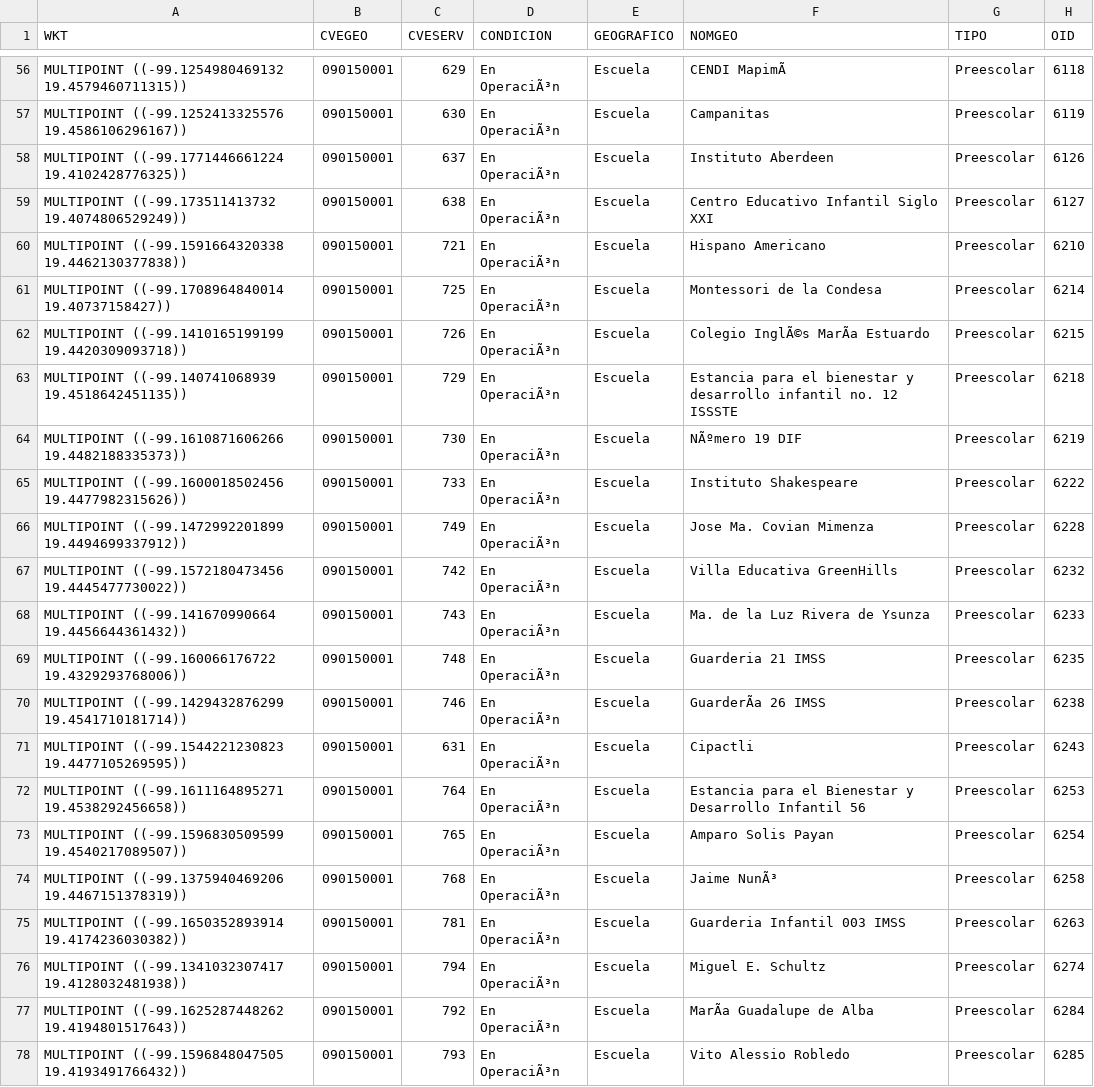
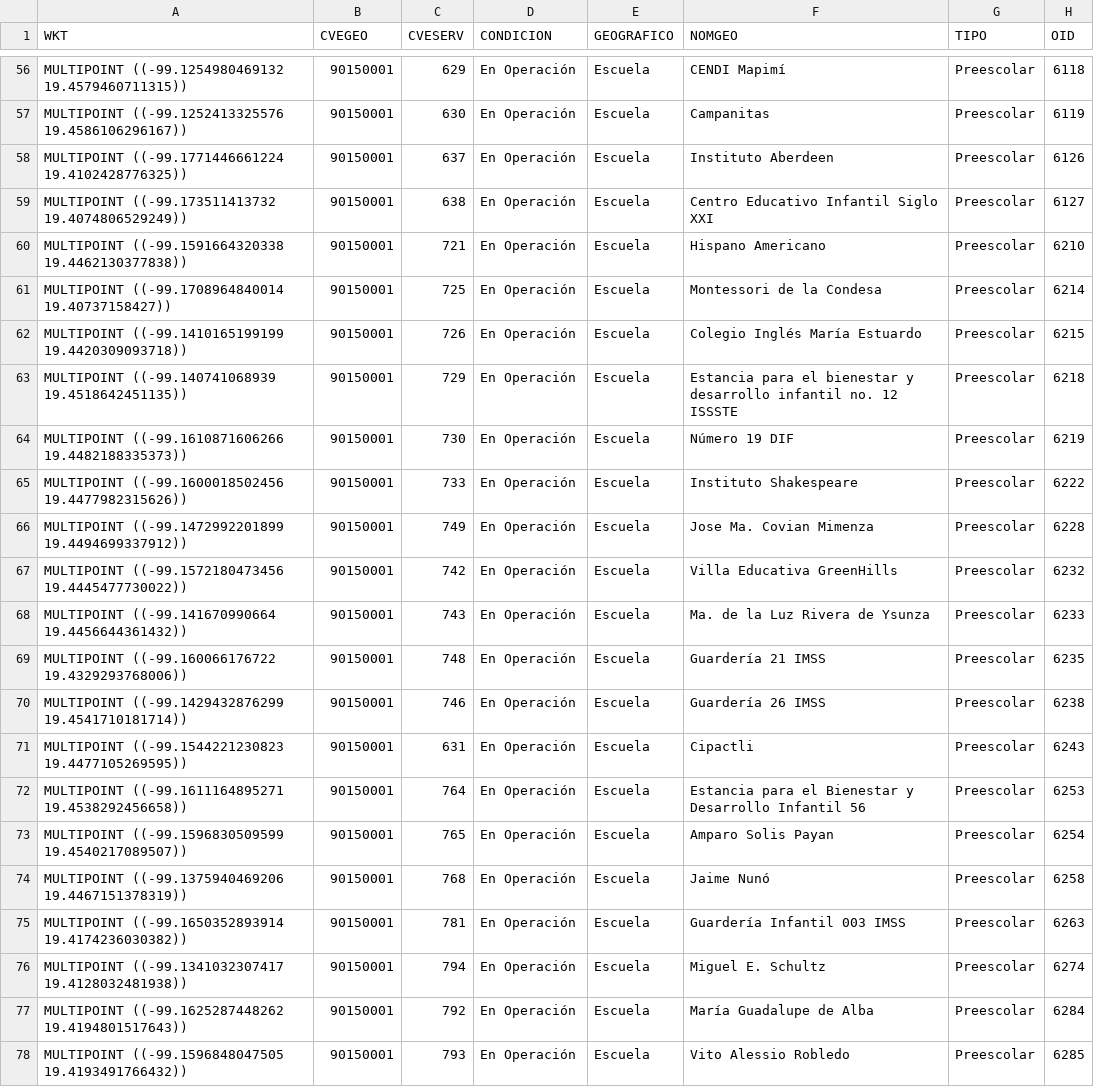
Before and after one commit to leetmaster/curso_mapas, a CSV file: Datos/puntos.csv, drawn as a sheet; only a part is shown, gaps mark what is left out; the diff covers the shown part only; the diff names each change by its address in the sheet, - before the commit and + after, or states it on an @@ line.

```diff
--- a/Datos/puntos.csv
+++ b/Datos/puntos.csv
-B56:B78 (CVEGEO): 090150001
+B56:B78 (CVEGEO): 90150001
-D56:D78 (CONDICION): En OperaciÃ³n
+D56:D78 (CONDICION): En Operación
-F56 (NOMGEO): CENDI MapimÃ
+F56 (NOMGEO): CENDI Mapimí
-F62 (NOMGEO): Colegio InglÃ©s MarÃa Estuardo
+F62 (NOMGEO): Colegio Inglés María Estuardo
-F64 (NOMGEO): NÃºmero 19 DIF
+F64 (NOMGEO): Número 19 DIF
-F69 (NOMGEO): Guarderia 21 IMSS
+F69 (NOMGEO): Guardería 21 IMSS
-F70 (NOMGEO): GuarderÃa 26 IMSS
+F70 (NOMGEO): Guardería 26 IMSS
-F74 (NOMGEO): Jaime NunÃ³
+F74 (NOMGEO): Jaime Nunó
-F75 (NOMGEO): Guarderia Infantil 003 IMSS
+F75 (NOMGEO): Guardería Infantil 003 IMSS
-F77 (NOMGEO): MarÃa Guadalupe de Alba
+F77 (NOMGEO): María Guadalupe de Alba
```
Also changed, not shown: 133 edited cells elsewhere in this file, 1 other file.
